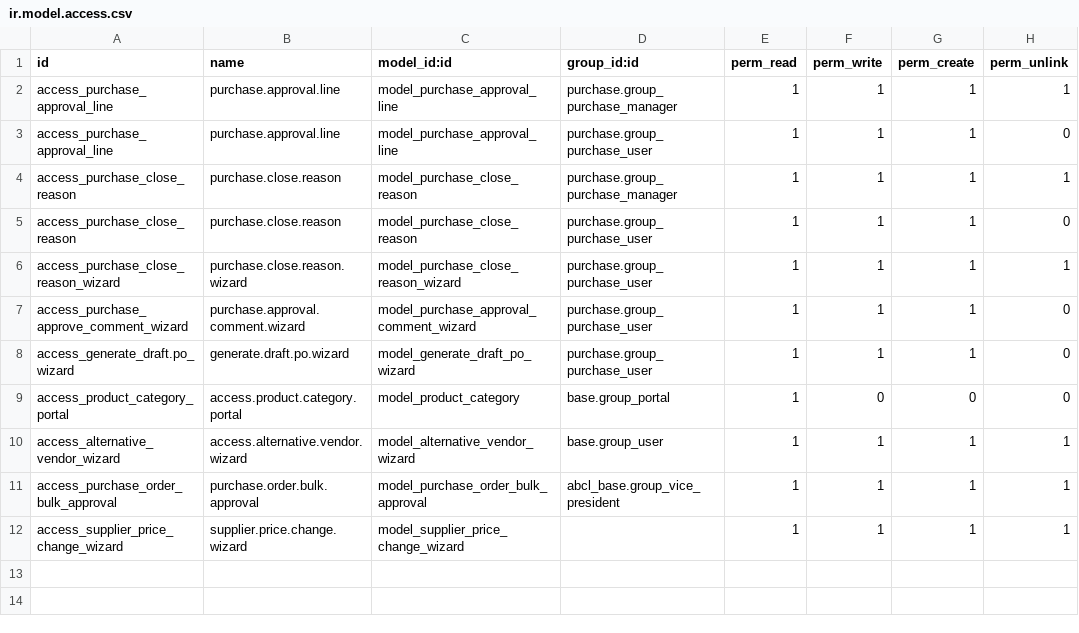
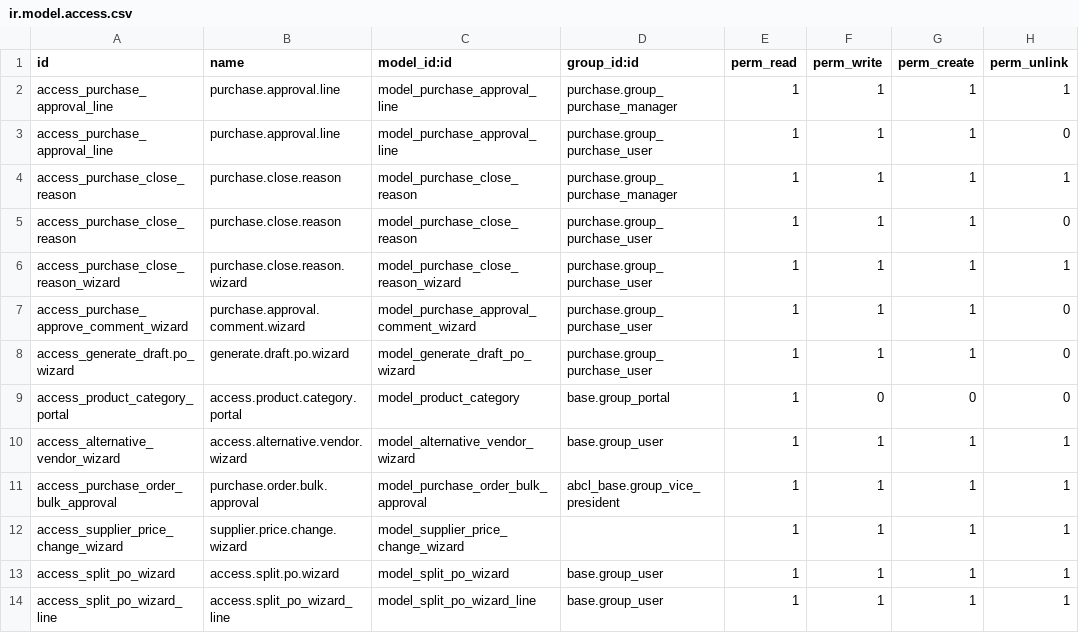
Before and after one commit to maharanavikas/american-brewcrafts, a CSV file: abcl_purchase/security/ir.model.access.csv, drawn as a sheet.

Commit message:
updated the split po

```diff
--- a/abcl_purchase/security/ir.model.access.csv
+++ b/abcl_purchase/security/ir.model.access.csv
@@ -12 +12,3 @@ access_purchase_order_bulk_approval,purchase.order.bulk.approval,model_purchase_
 access_supplier_price_change_wizard,supplier.price.change.wizard,model_supplier_price_change_wizard,,1,1,1,1
+access_split_po_wizard,access.split.po.wizard,model_split_po_wizard,base.group_user,1,1,1,1
+access_split_po_wizard_line,access.split_po_wizard_line,model_split_po_wizard_line,base.group_user,1,1,1,1
```
Also changed, not shown: 7 other files.
